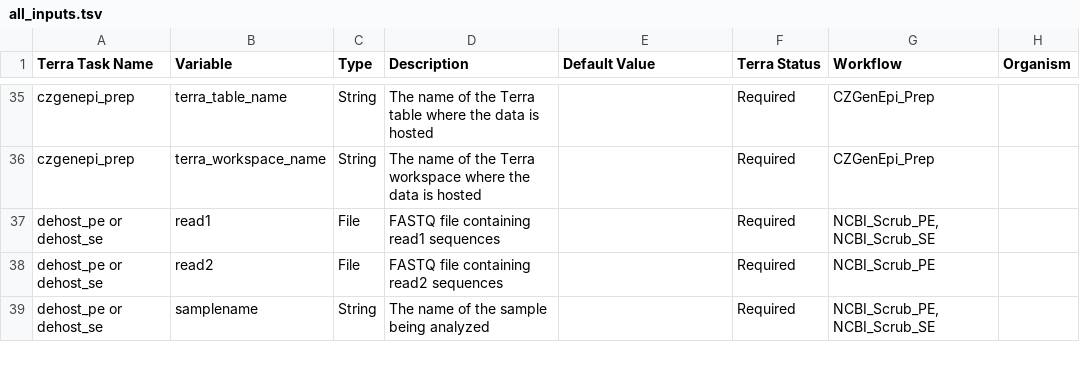
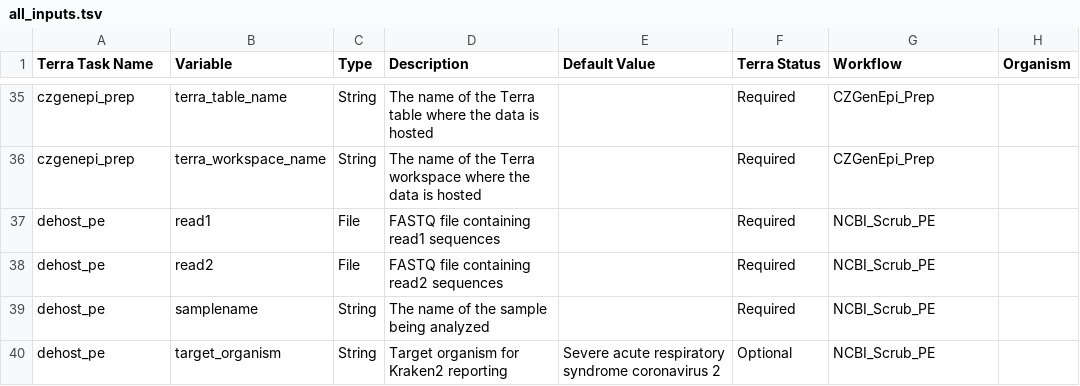
Before and after one commit to theiagen/public_health_bioinformatics, a TSV file: docs/assets/tables/all_inputs.tsv, drawn as a sheet; only a part is shown, gaps mark what is left out; the diff covers the shown part only.

Commit message:
Update I/O

```diff
--- a/docs/assets/tables/all_inputs.tsv
+++ b/docs/assets/tables/all_inputs.tsv
@@ -36,4 +36,5 @@ czgenepi_prep	terra_table_name	String	The name of the Terra table where the data
 czgenepi_prep	terra_workspace_name	String	The name of the Terra workspace where the data is hosted		Required	CZGenEpi_Prep	
-dehost_pe or dehost_se	read1	File	FASTQ file containing read1 sequences		Required	NCBI_Scrub_PE, NCBI_Scrub_SE	
-dehost_pe or dehost_se	read2	File	FASTQ file containing read2 sequences		Required	NCBI_Scrub_PE	
-dehost_pe or dehost_se	samplename	String	The name of the sample being analyzed		Required	NCBI_Scrub_PE, NCBI_Scrub_SE	
+dehost_pe	read1	File	FASTQ file containing read1 sequences		Required	NCBI_Scrub_PE	
+dehost_pe	read2	File	FASTQ file containing read2 sequences		Required	NCBI_Scrub_PE	
+dehost_pe	samplename	String	The name of the sample being analyzed		Required	NCBI_Scrub_PE	
+dehost_pe	target_organism	String	Target organism for Kraken2 reporting	Severe acute respiratory syndrome coronavirus 2	Optional	NCBI_Scrub_PE	
```
Also changed, not shown: 5 added rows, 2 removed rows and 14 edited cells elsewhere in this file.
